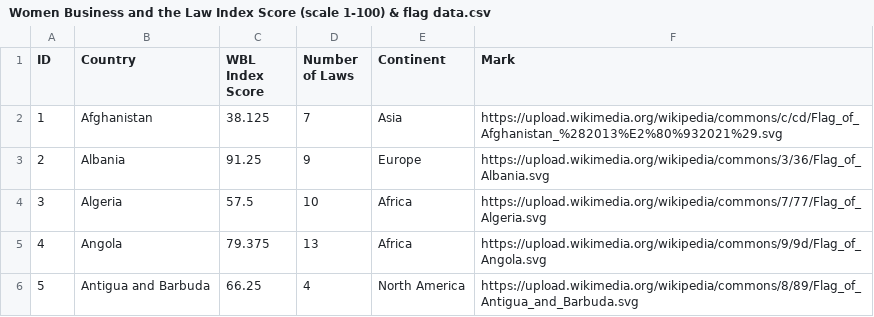
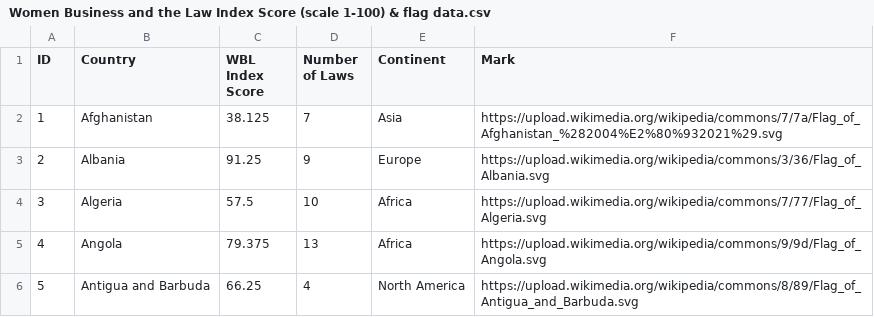
Before and after one commit to Nikita-Pardeshi/Gender-Disparity-in-Workplace, a CSV file: datasets/Women Business and the Law Index Score (scale 1-100) & flag data.csv, drawn as a sheet; only a part is shown.

Commit message:
fix country wise data htmls

```diff
--- a/datasets/Women Business and the Law Index Score (scale 1-100) & flag data.csv
+++ b/datasets/Women Business and the Law Index Score (scale 1-100) & flag data.csv
@@ -1,3 +1,3 @@
 ID,Country,WBL Index Score,Number of Laws,Continent,Mark
-1,Afghanistan,38.125,7,Asia,https://upload.wikimedia.org/wikipedia/commons/c/cd/Flag_of_Afghanistan_%282013%E2%80%932021%29.svg
+1,Afghanistan,38.125,7,Asia,https://upload.wikimedia.org/wikipedia/commons/7/7a/Flag_of_Afghanistan_%282004%E2%80%932021%29.svg
 2,Albania,91.25,9,Europe,https://upload.wikimedia.org/wikipedia/commons/3/36/Flag_of_Albania.svg
```
Also changed, not shown: 3 other files.
